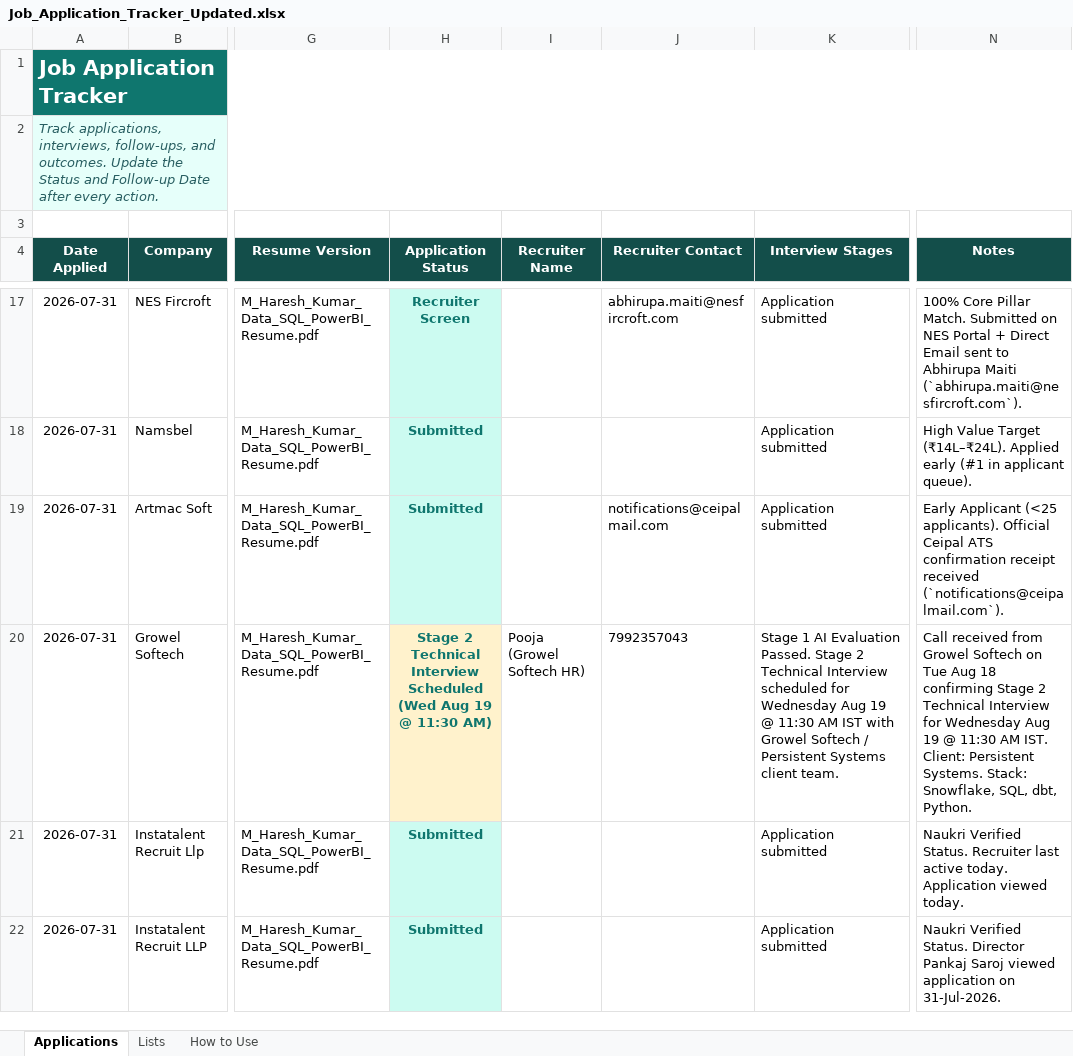
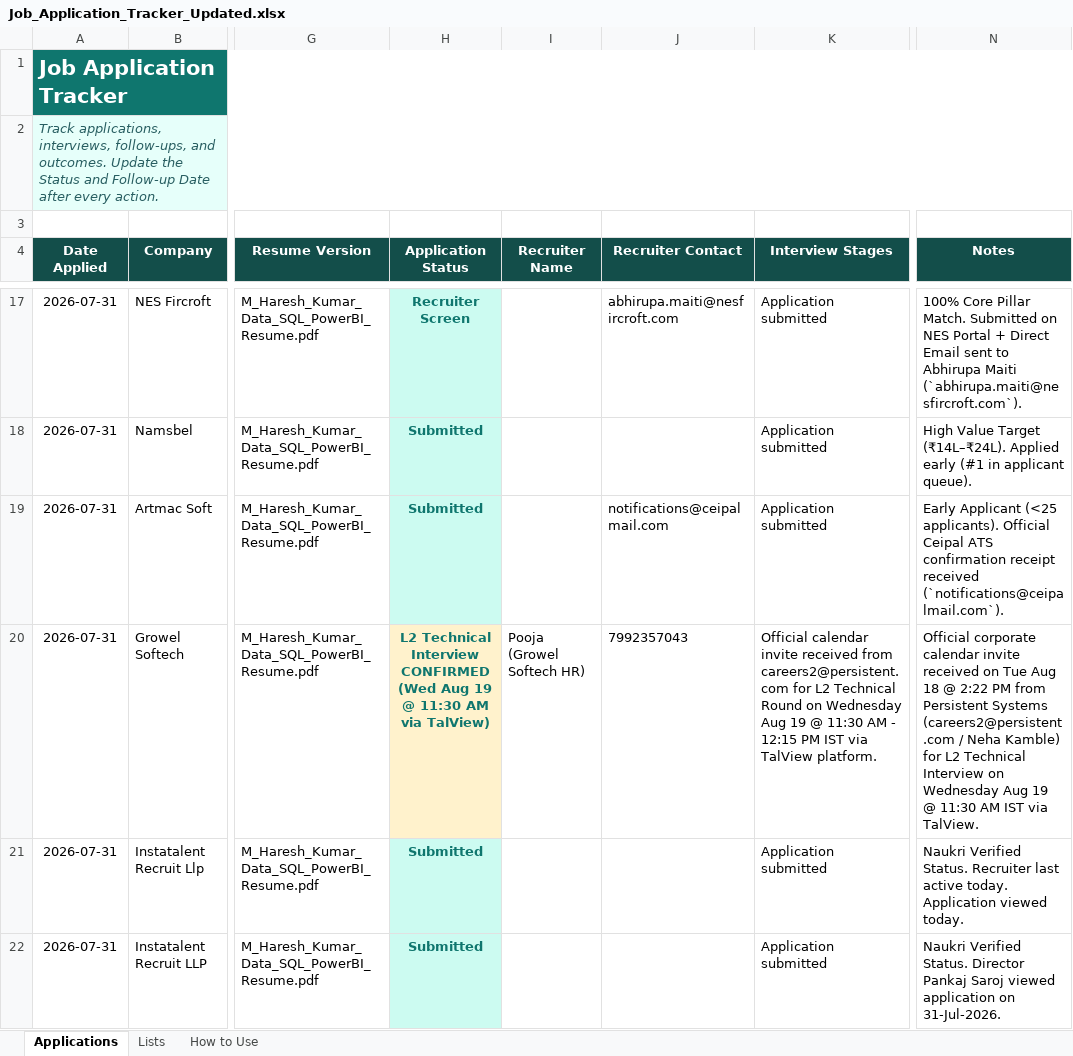
Before and after one commit to LeadGenData/M_Haresh_Kumar, an Excel workbook: Job_Application_Tracker_Updated.xlsx, sheet Applications, drawn as a sheet; only a part is shown, gaps mark what is left out; values as stored, in another font and other column widths than the file's, no borders; conditional formats and table styles not drawn; the diff covers the shown part only; the diff names each change by its address in the sheet, - before the commit and + after, or states it on an @@ line.

Commit message:
Tuesday Aug 18: Persistent Systems Official L2 Calendar Invite Confirmed for Wed Aug 19 @ 11:30 AM IST (TalView)

```diff
--- a/Job_Application_Tracker_Updated.xlsx (sheet Applications)
+++ b/Job_Application_Tracker_Updated.xlsx (sheet Applications)
-H20 (Application Status): Stage 2 Technical Interview Scheduled (Wed Aug 19 @ 11:30 AM)
+H20 (Application Status): L2 Technical Interview CONFIRMED (Wed Aug 19 @ 11:30 AM via TalView)
-K20 (Interview Stages): Stage 1 AI Evaluation Passed. Stage 2 Technical Interview scheduled for Wednesday Aug 19 @ 11:30 AM IST with Growel Softech / Persistent Systems client team.
+K20 (Interview Stages): Official calendar invite received from careers2@persistent.com for L2 Technical Round on Wednesday Aug 19 @ 11:30 AM - 12:15 PM IST via TalView platform.
-N20 (Notes): Call received from Growel Softech on Tue Aug 18 confirming Stage 2 Technical Interview for Wednesday Aug 19 @ 11:30 AM IST. Client: Persistent Systems. Stack: Snowflake, SQL, dbt, Python.
+N20 (Notes): Official corporate calendar invite received on Tue Aug 18 @ 2:22 PM from Persistent Systems (careers2@persistent.com / Neha Kamble) for L2 Technical Interview on Wednesday Aug 19 @ 11:30 AM IST via TalView.
```
Also changed, not shown: 2 edited cells elsewhere in this sheet.
